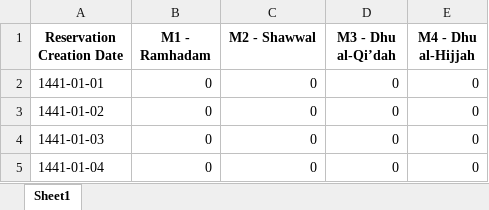
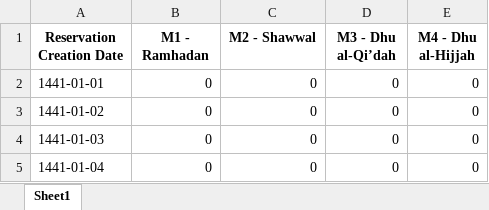
Before and after one commit to Ziadmohamed345/k2s-hotel-reservation, an Excel workbook: util-res-task/monthly_target_dates_accum_df_0.xlsx, sheet Sheet1, drawn as a sheet; only a part is shown; values as stored, in another font and other column widths than the file's, no borders; the diff names each change by its address in the sheet, - before the commit and + after, or states it on an @@ line.

```diff
--- a/util-res-task/monthly_target_dates_accum_df_0.xlsx (sheet Sheet1)
+++ b/util-res-task/monthly_target_dates_accum_df_0.xlsx (sheet Sheet1)
-B1: M1 - Ramhadam
+B1: M1 - Ramhadan
```
Also changed, not shown: util-res-task/monthly_target_dates_accum_df_1.xlsx, util-res-task/weekly_target_dates_accum_df_0.xlsx, 5 other files.
